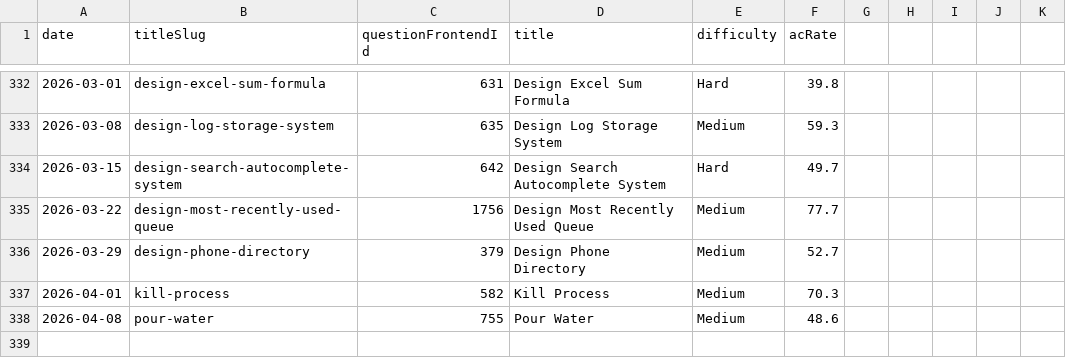
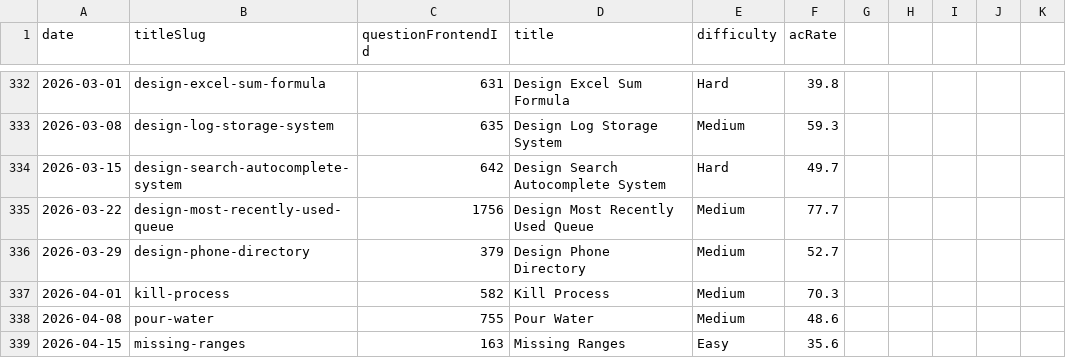
Before and after one commit to joric/oneliners, a CSV file: analytics/weekly.csv, drawn as a sheet; only a part is shown, gaps mark what is left out.

```diff
--- a/analytics/weekly.csv
+++ b/analytics/weekly.csv
@@ -338 +338,2 @@ date,titleSlug,questionFrontendId,title,difficulty,acRate
 2026-04-08,pour-water,755,Pour Water,Medium,48.6
+2026-04-15,missing-ranges,163,Missing Ranges,Easy,35.6
```
Also changed, not shown: analytics/daily.csv, 1 other file.
